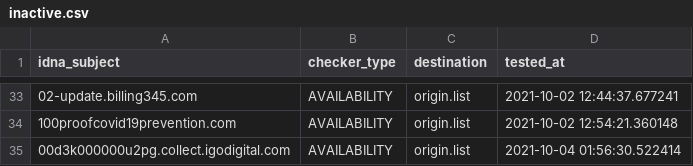
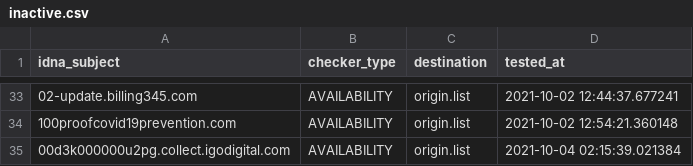
Before and after one commit to dead-hosts/Zelo72s_rpi.pihole.blocklists.multi, a CSV file: .pyfunceble/inactive.csv, drawn as a sheet; only a part is shown, gaps mark what is left out.

```diff
--- a/.pyfunceble/inactive.csv
+++ b/.pyfunceble/inactive.csv
@@ -34,2 +34,2 @@ idna_subject,checker_type,destination,tested_at
 100proofcovid19prevention.com,AVAILABILITY,origin.list,2021-10-02 12:54:21.360148
-00d3k000000u2pg.collect.igodigital.com,AVAILABILITY,origin.list,2021-10-04 01:56:30.522414
+00d3k000000u2pg.collect.igodigital.com,AVAILABILITY,origin.list,2021-10-04 02:15:39.021384
```
Also changed, not shown: 5 other files.
